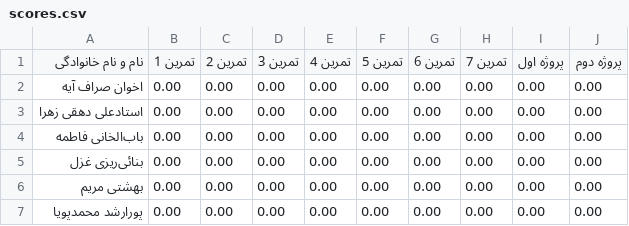
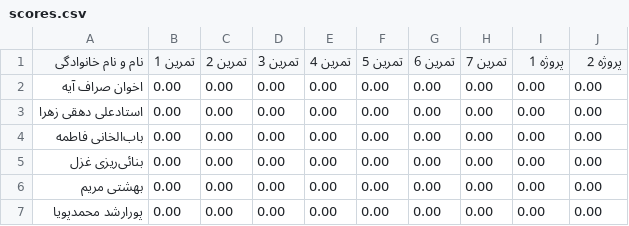
Before and after one commit to alizn7/DS-ScoreBoard, a CSV file: docs/scores.csv, drawn as a sheet; only a part is shown.

Commit message:
Update scores.csv

```diff
--- a/docs/scores.csv
+++ b/docs/scores.csv
@@ -1,2 +1,2 @@
- نام و نام خانوادگی,تمرین 1,تمرین 2,تمرین 3,تمرین 4,تمرین 5,تمرین 6,تمرین 7,پروژه اول ,پروژه دوم
+نام و نام خانوادگی,تمرین 1,تمرین 2,تمرین 3,تمرین 4,تمرین 5,تمرین 6,تمرین 7,پروژه 1,پروژه 2
 اخوان صراف آیه,0.00,0.00,0.00,0.00,0.00,0.00,0.00,0.00,0.00
```
